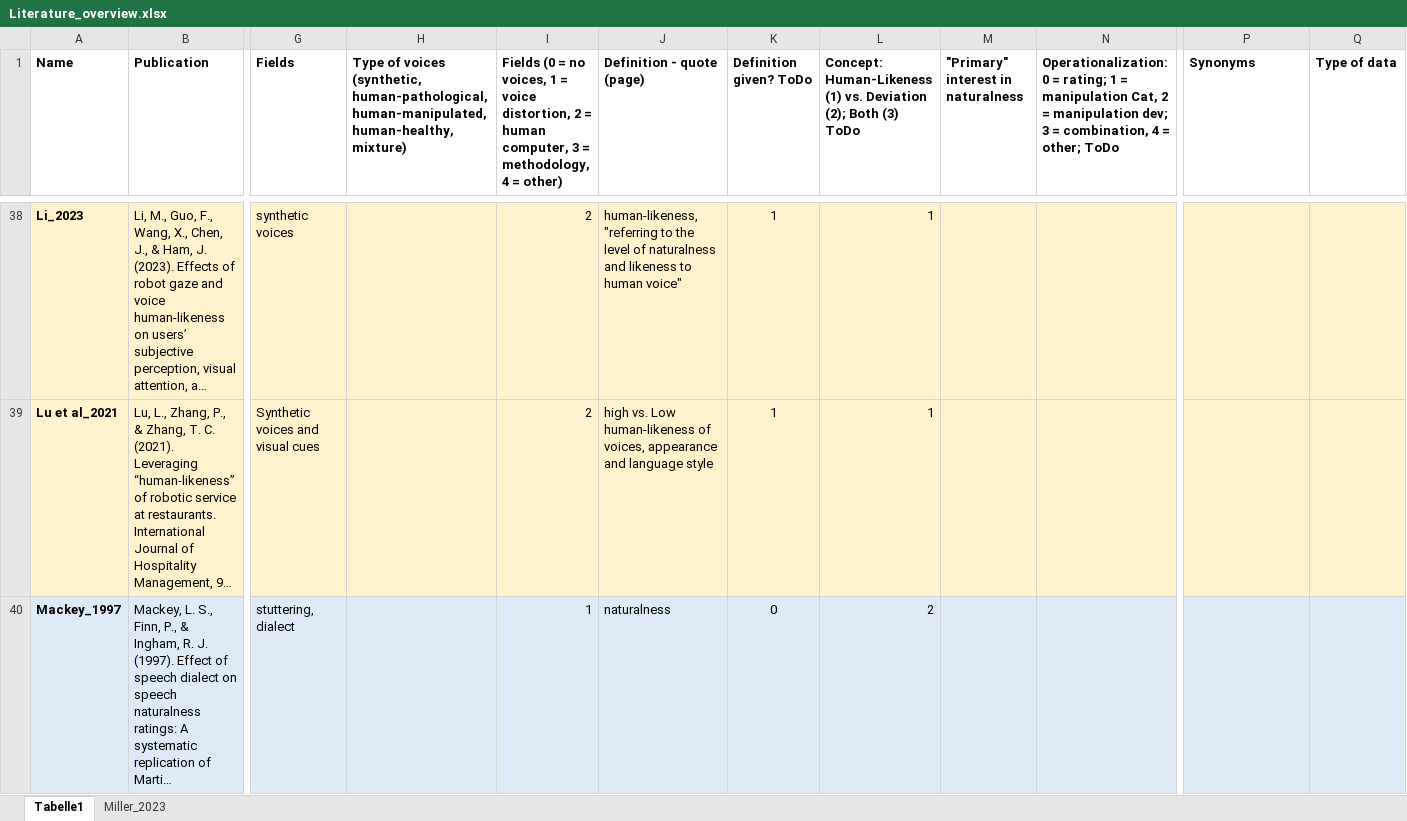
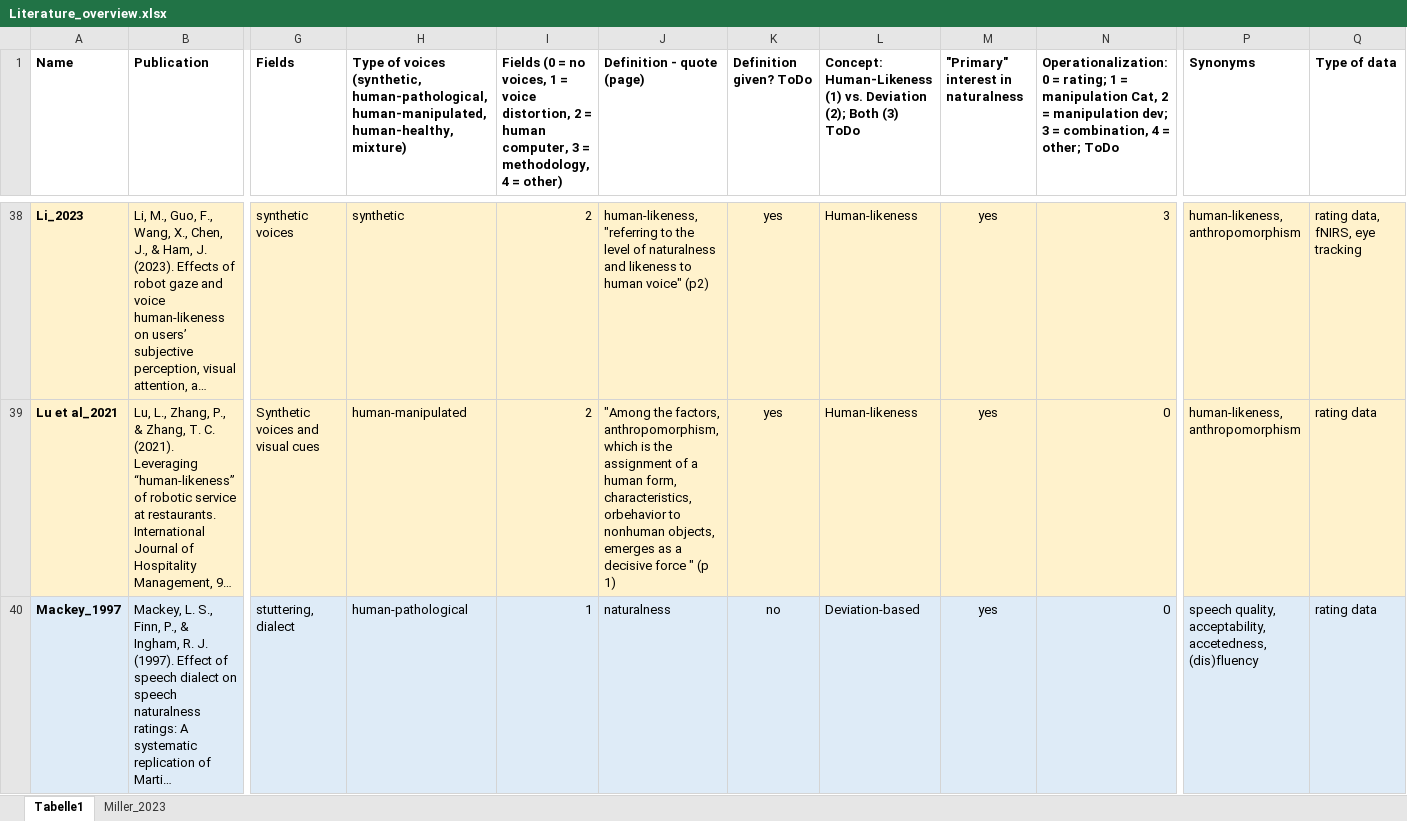
Before and after one commit to ChristineNussbaum/2024_Naturalness_Project, an Excel workbook: Literature_overview.xlsx, sheet Tabelle1, drawn as a sheet; only a part is shown, gaps mark what is left out; long unchanged cells end in …; values as stored, in another font and other column widths than the file's, no borders; ↵ is a line break in a cell; the diff covers the shown part only; the diff names each change by its address in the sheet, - before the commit and + after, or states it on an @@ line.

```diff
--- a/Literature_overview.xlsx (sheet Tabelle1)
+++ b/Literature_overview.xlsx (sheet Tabelle1)
-H38: (empty)
+H38: synthetic
-J38 (Definition - quote (page)): …human voice"
+J38 (Definition - quote (page)): …human voice" (p2)
-K38:K39 (Definition given? ToDo): 1
+K38:K39 (Definition given? ToDo): yes
-L38:L39: 1
+L38:L39: Human-likeness
-M38:M40: (empty)
+M38:M40: yes
-N38: (empty)
+N38: 3
-P38:P39 (Synonyms): (empty)
+P38:P39 (Synonyms): human-likeness, anthropomorphism
-Q38 (Type of data): (empty)
+Q38 (Type of data): rating data, fNIRS, eye tracking
-H39: (empty)
+H39: human-manipulated
-J39 (Definition - quote (page)): high vs. Low human-likeness of voices, appearance and language style
+J39 (Definition - quote (page)): "Among the factors, anthropomorphism, ↵ which is the assignment of a human form, characteristics, orbehavior to nonhuman objects, emerges as a decisive force " (p 1)
-N39:N40: (empty)
+N39:N40: 0
-Q39:Q40 (Type of data): (empty)
+Q39:Q40 (Type of data): rating data
-H40: (empty)
+H40: human-pathological
-K40 (Definition given? ToDo): 0
+K40 (Definition given? ToDo): no
-L40: 2
+L40: Deviation-based
-P40 (Synonyms): (empty)
+P40 (Synonyms): speech quality, acceptability, accetedness, (dis)fluency
```
Also changed, not shown: 129 edited cells elsewhere in this sheet, 19 other files.
